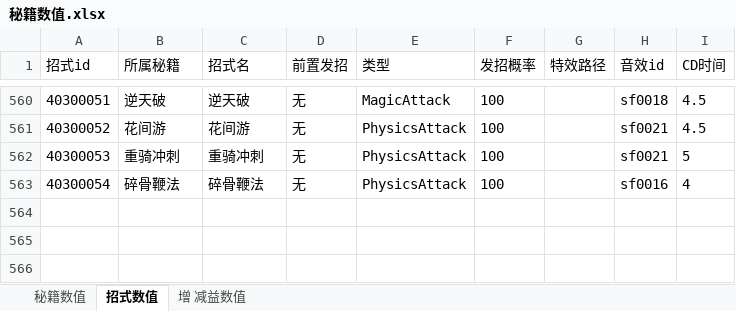
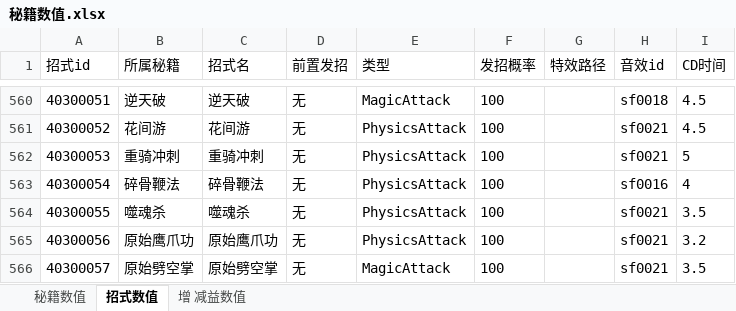
Before and after one commit to zhaoguo20002/MyWuXia, an Excel workbook: docs/秘籍数值.xlsx, sheet 招式数值, drawn as a sheet; only a part is shown, gaps mark what is left out; values as stored, in another font and other column widths than the file's, no borders; the diff names each change by its address in the sheet, - before the commit and + after, or states it on an @@ line.

```diff
--- a/docs/秘籍数值.xlsx (sheet 招式数值)
+++ b/docs/秘籍数值.xlsx (sheet 招式数值)
+row 564: 40300055 | 噬魂杀 | 噬魂杀 | 无 | PhysicsAttack | 100 |  | sf0021 | 3.5
+row 565: 40300056 | 原始鹰爪功 | 原始鹰爪功 | 无 | PhysicsAttack | 100 |  | sf0021 | 3.2
+row 566: 40300057 | 原始劈空掌 | 原始劈空掌 | 无 | MagicAttack | 100 |  | sf0021 | 3.5
```
Also changed, not shown: sheet 秘籍数值, sheet 增 减益数值, docs/战斗角色简表.xlsx, docs/数值平衡.xlsx, 11 other files.
